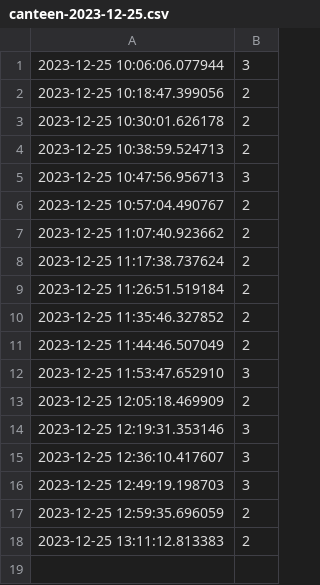
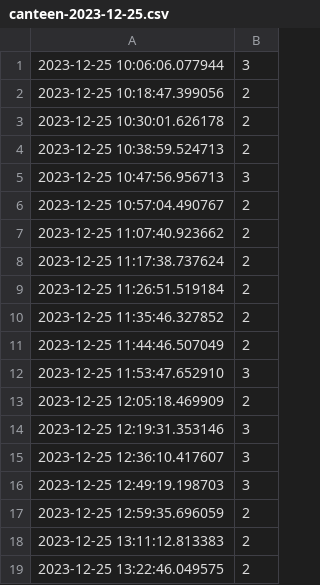
Before and after one commit to aaronzipp/canteen-workload, a CSV file: data/canteen-2023-12-25.csv, drawn as a sheet.

Commit message:
Added data - 25/12/2023

```diff
--- a/data/canteen-2023-12-25.csv
+++ b/data/canteen-2023-12-25.csv
@@ -18 +18,2 @@
 2023-12-25 13:11:12.813383,2
+2023-12-25 13:22:46.049575,2
```
